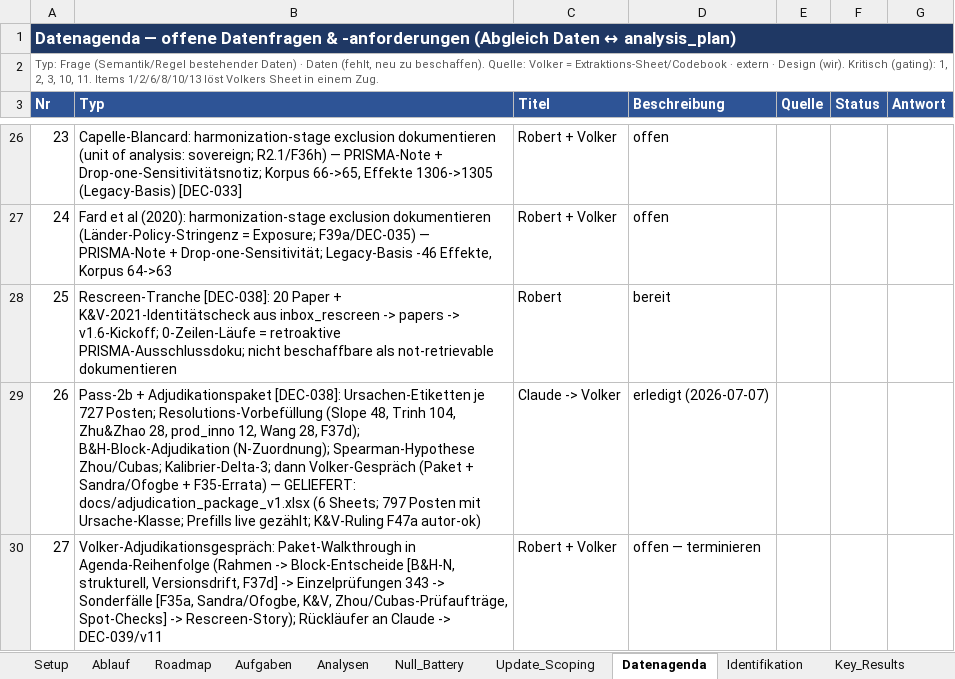
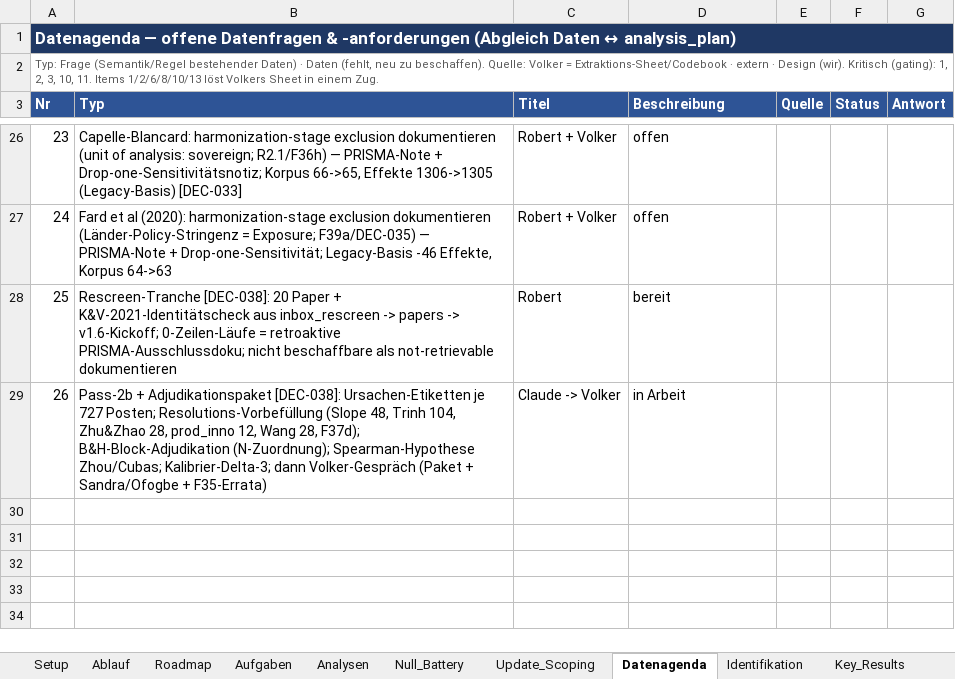
Before and after one commit to rwitte-wu-research/FOMA-CER-COD-Paris, an Excel workbook: docs/CER-COD_Status.xlsx, sheet Datenagenda, drawn as a sheet; only a part is shown, gaps mark what is left out; values as stored, in another font and other column widths than the file's, no borders; the diff names each change by its address in the sheet, - before the commit and + after, or states it on an @@ line.

```diff
--- a/docs/CER-COD_Status.xlsx (sheet Datenagenda)
+++ b/docs/CER-COD_Status.xlsx (sheet Datenagenda)
-B29 (Typ): …+ F35-Errata) — GELIEFERT: docs/adjudication_package_v1.xlsx (6 Sheets; 797 Posten mit Ursache-Klasse; Prefills live gezählt; K&V-Ruling F47a autor-ok)
+B29 (Typ): …+ F35-Errata)
-D29 (Beschreibung): erledigt (2026-07-07)
+D29 (Beschreibung): in Arbeit
-row 30: 27 | Volker-Adjudikationsgespräch: Paket-Walkthrough in Agenda-Reihenfolge (Rahmen -> Block-Entscheide [B&H-N, strukturell, Versionsdrift, F37d] -> Einzelprüfungen 343 -> Sonderfälle [F35a, Sandra/Ofogbe, K&V, Zhou/Cubas-Prüfaufträge, Spot-Checks] -> Rescreen-Story); Rückläufer an Claude -> DEC-039/v11 | Robert + Volker | offen — terminieren
```
Also changed, not shown: sheet DecisionLog_Index, docs/adjudication_package_v1.xlsx, 2 other files.
